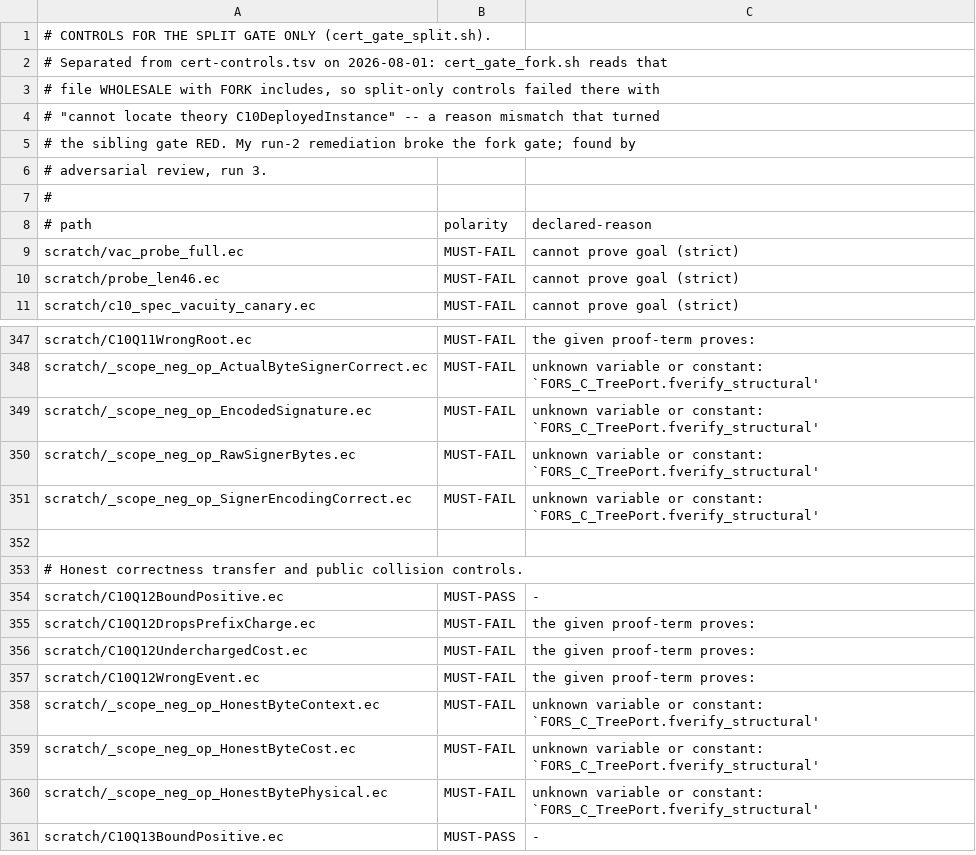
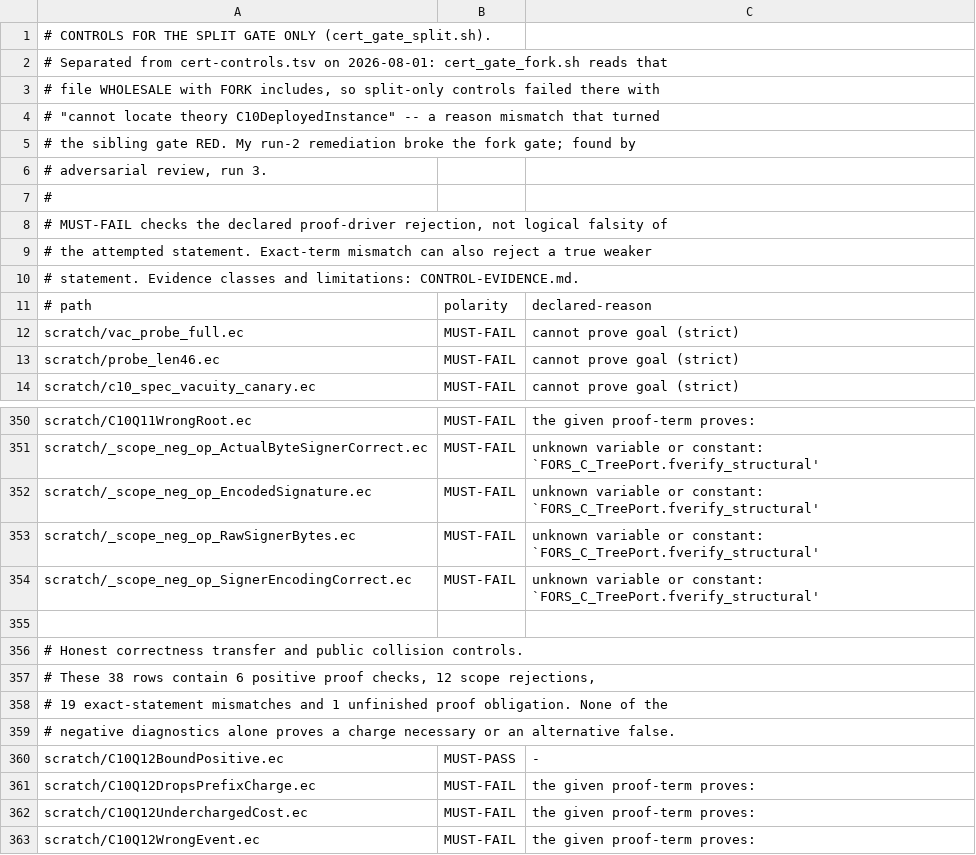
Before and after one commit to EthereumPhone/PQ1, a TSV file: contracts/verification/easycrypt/c10-port/cert-controls-split.tsv, drawn as a sheet; only a part is shown, gaps mark what is left out; the shorter side is filled out with more unchanged rows.

Commit message:
docs: state the limits of EasyCrypt rejection controls

```diff
--- a/contracts/verification/easycrypt/c10-port/cert-controls-split.tsv
+++ b/contracts/verification/easycrypt/c10-port/cert-controls-split.tsv
@@ -7,2 +7,5 @@
 #
+# MUST-FAIL checks the declared proof-driver rejection, not logical falsity of
+# the attempted statement. Exact-term mismatch can also reject a true weaker
+# statement. Evidence classes and limitations: CONTROL-EVIDENCE.md.
 # path	polarity	declared-reason
@@ -353,2 +356,5 @@ scratch/_scope_neg_op_SignerEncodingCorrect.ec	MUST-FAIL	unknown variable or con
 # Honest correctness transfer and public collision controls.
+# These 38 rows contain 6 positive proof checks, 12 scope rejections,
+# 19 exact-statement mismatches and 1 unfinished proof obligation. None of the
+# negative diagnostics alone proves a charge necessary or an alternative false.
 scratch/C10Q12BoundPositive.ec	MUST-PASS	-
```
Also changed, not shown: contracts/verification/easycrypt/c10-port/cert-identity.tsv, 2 other files.
